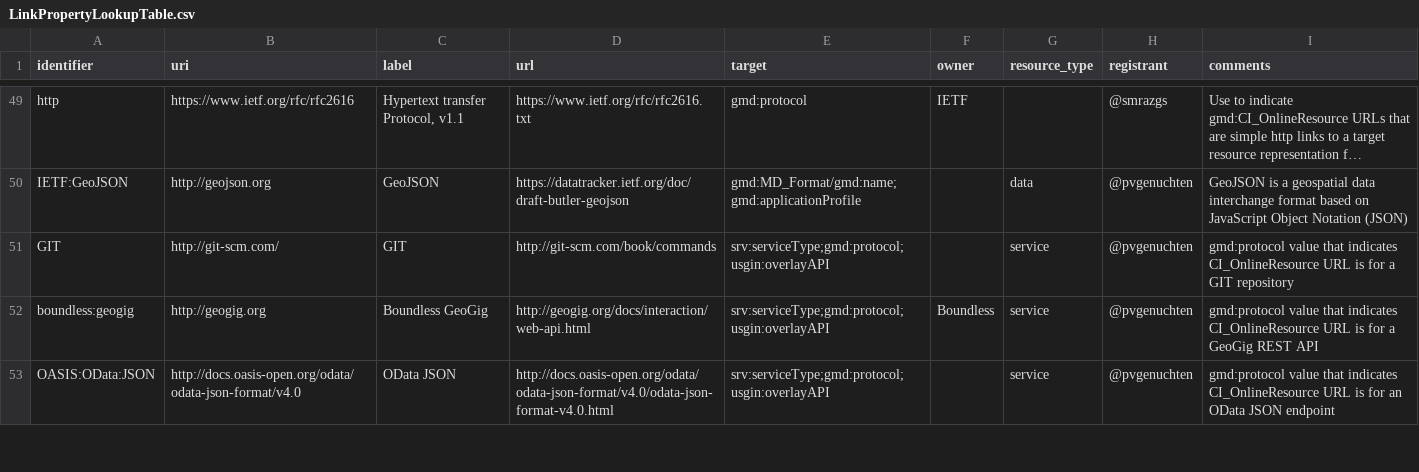
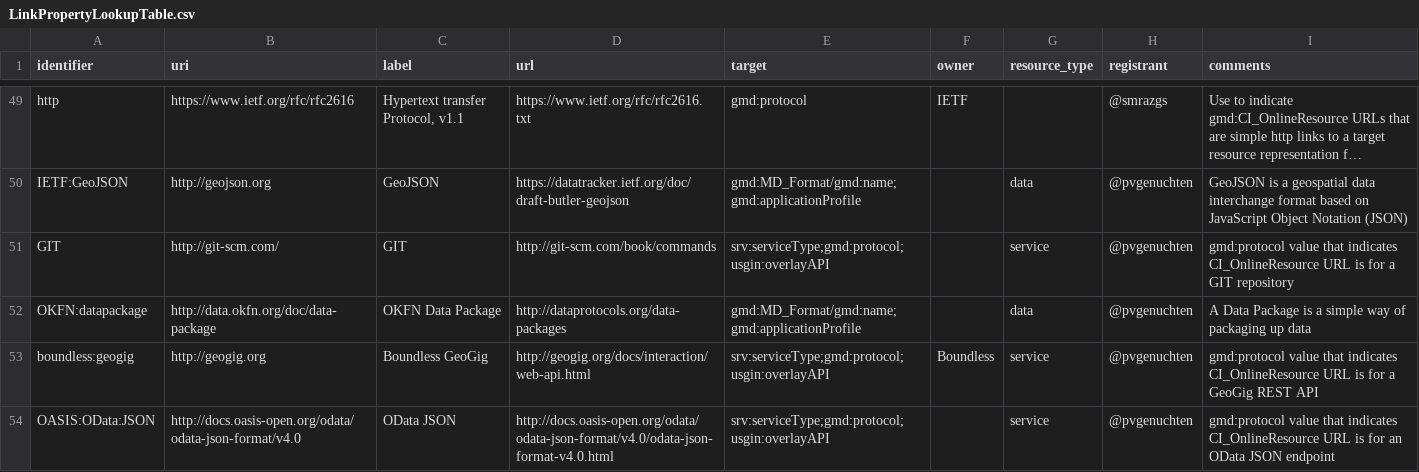
Before and after one commit to OSGeo/Cat-Interop, a CSV file: LinkPropertyLookupTable.csv, drawn as a sheet; only a part is shown, gaps mark what is left out; long unchanged cells end in …; the diff names each change by its address in the sheet, - before the commit and + after, or states it on an @@ line.

Commit message:
Update LinkPropertyLookupTable.csv
added okfn:datapackage

```diff
--- a/LinkPropertyLookupTable.csv
+++ b/LinkPropertyLookupTable.csv
+row 52: OKFN:datapackage | http://data.okfn.org/doc/data-package | OKFN Data Package | http://dataprotocols.org/data-packages | gmd:MD_Format/gmd:name;gmd:applicationProfile |  | data | @pvgenuchten | A Data Package is a simple way of packaging up data
```
